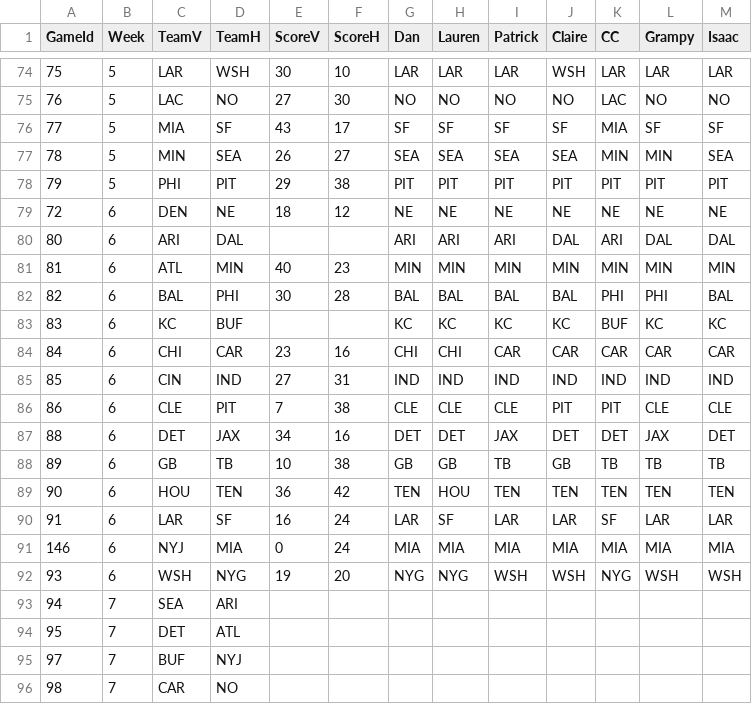
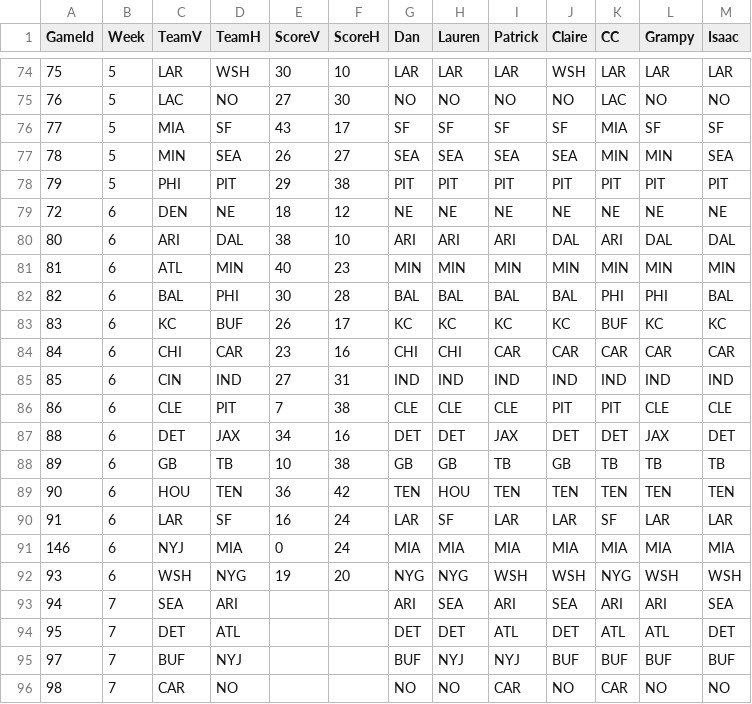
Before and after one commit to dnegrey/nflFamilyPicks, a CSV file: var/game.csv, drawn as a sheet; only a part is shown, gaps mark what is left out; the diff covers the shown part only.

Commit message:
added week 6 monday scores and week 7 picks

```diff
--- a/var/game.csv
+++ b/var/game.csv
@@ -79,6 +79,6 @@ GameId,Week,TeamV,TeamH,ScoreV,ScoreH,Dan,Lauren,Patrick,Claire,CC,Grampy,Isaac
 72,6,DEN,NE,18,12,NE,NE,NE,NE,NE,NE,NE
-80,6,ARI,DAL,,,ARI,ARI,ARI,DAL,ARI,DAL,DAL
+80,6,ARI,DAL,38,10,ARI,ARI,ARI,DAL,ARI,DAL,DAL
 81,6,ATL,MIN,40,23,MIN,MIN,MIN,MIN,MIN,MIN,MIN
 82,6,BAL,PHI,30,28,BAL,BAL,BAL,BAL,PHI,PHI,BAL
-83,6,KC,BUF,,,KC,KC,KC,KC,BUF,KC,KC
+83,6,KC,BUF,26,17,KC,KC,KC,KC,BUF,KC,KC
 84,6,CHI,CAR,23,16,CHI,CHI,CAR,CAR,CAR,CAR,CAR
@@ -92,5 +92,5 @@ GameId,Week,TeamV,TeamH,ScoreV,ScoreH,Dan,Lauren,Patrick,Claire,CC,Grampy,Isaac
 93,6,WSH,NYG,19,20,NYG,NYG,WSH,WSH,NYG,WSH,WSH
-94,7,SEA,ARI,,,,,,,,,
-95,7,DET,ATL,,,,,,,,,
-97,7,BUF,NYJ,,,,,,,,,
-98,7,CAR,NO,,,,,,,,,
+94,7,SEA,ARI,,,ARI,SEA,ARI,SEA,ARI,ARI,SEA
+95,7,DET,ATL,,,DET,DET,ATL,DET,ATL,ATL,DET
+97,7,BUF,NYJ,,,BUF,NYJ,NYJ,BUF,BUF,BUF,BUF
+98,7,CAR,NO,,,NO,NO,CAR,NO,CAR,NO,NO
```
Also changed, not shown: 72 edited cells elsewhere in this file.
